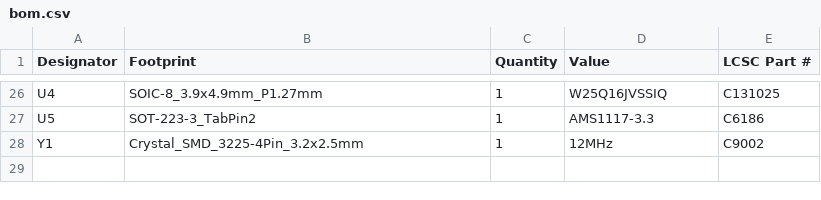
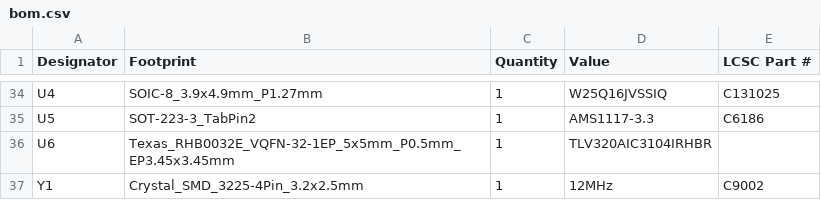
Before and after one commit to justinlindh/digits, a CSV file: hardware/pcb/v2/kicad/production/bom.csv, drawn as a sheet; only a part is shown, gaps mark what is left out; the diff covers the shown part only; the diff names each change by its address in the sheet, - before the commit and + after, or states it on an @@ line.

```diff
--- a/hardware/pcb/v2/kicad/production/bom.csv
+++ b/hardware/pcb/v2/kicad/production/bom.csv
+row 36: U6 | Texas_RHB0032E_VQFN-32-1EP_5x5mm_P0.5mm_EP3.45x3.45mm | 1 | TLV320AIC3104IRHBR
```
Also changed, not shown: 8 added rows and 4 edited cells elsewhere in this file, 17 other files.
